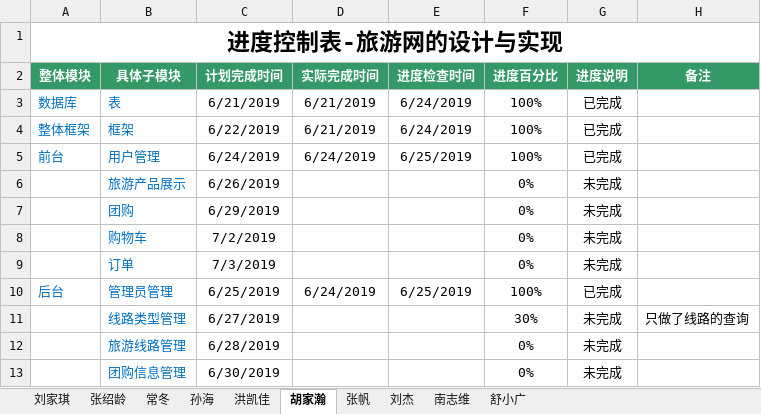
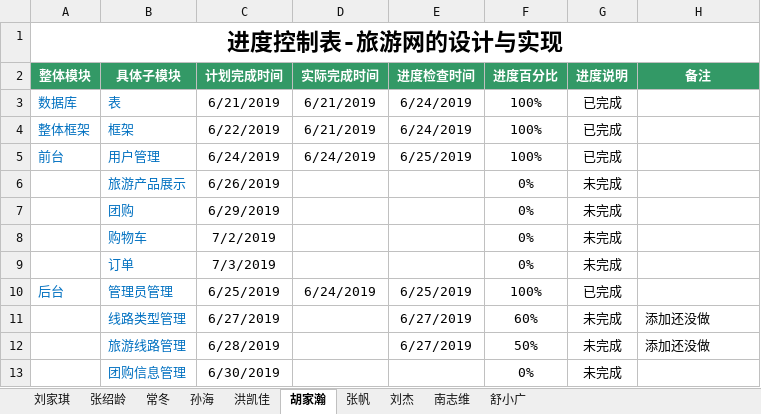
Before and after one commit to hgkj-rj/hgkj_01, an Excel workbook: 刘家琪/编码进度表—刘家琪组.xlsx, sheet 胡家瀚, drawn as a sheet; values as stored, in another font and other column widths than the file's, no borders; the diff names each change by its address in the sheet, - before the commit and + after, or states it on an @@ line.

```diff
--- a/刘家琪/编码进度表—刘家琪组.xlsx (sheet 胡家瀚)
+++ b/刘家琪/编码进度表—刘家琪组.xlsx (sheet 胡家瀚)
-E11:E12 (进度检查时间): (empty)
+E11:E12 (进度检查时间): 6/27/2019
-F11 (进度百分比): 30%
+F11 (进度百分比): 60%
-H11 (备注): 只做了线路的查询
+H11 (备注): 添加还没做
-F12 (进度百分比): 0%
+F12 (进度百分比): 50%
-H12 (备注): (empty)
+H12 (备注): 添加还没做
```
Also changed, not shown: sheet 洪凯佳, sheet 南志维, sheet 刘家琪, sheet 刘杰, sheet 张帆, sheet 常冬, 2 more sheets.
